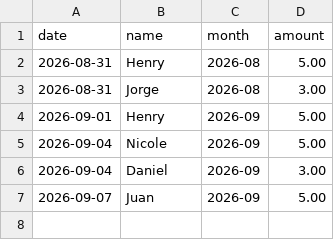
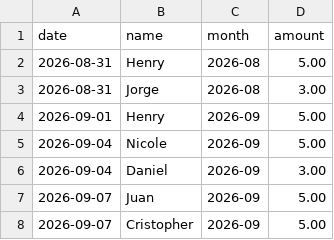
Before and after one commit to TecnicoLabFisica/OfficePantry, a CSV file: data/contributions.csv, drawn as a sheet; the diff names each change by its address in the sheet, - before the commit and + after, or states it on an @@ line.

Commit message:
paid: cristopher cuota from september

```diff
--- a/data/contributions.csv
+++ b/data/contributions.csv
+row 8: 2026-09-07 | Cristopher | 2026-09 | 5.00
```
